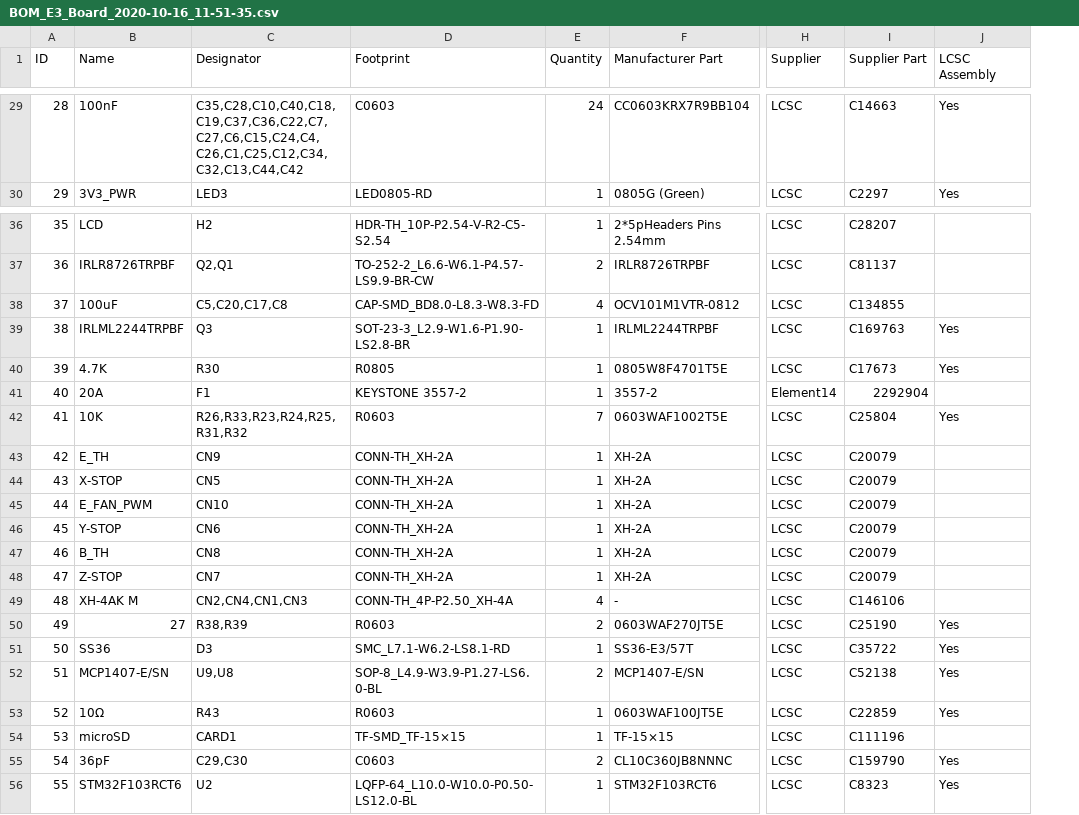
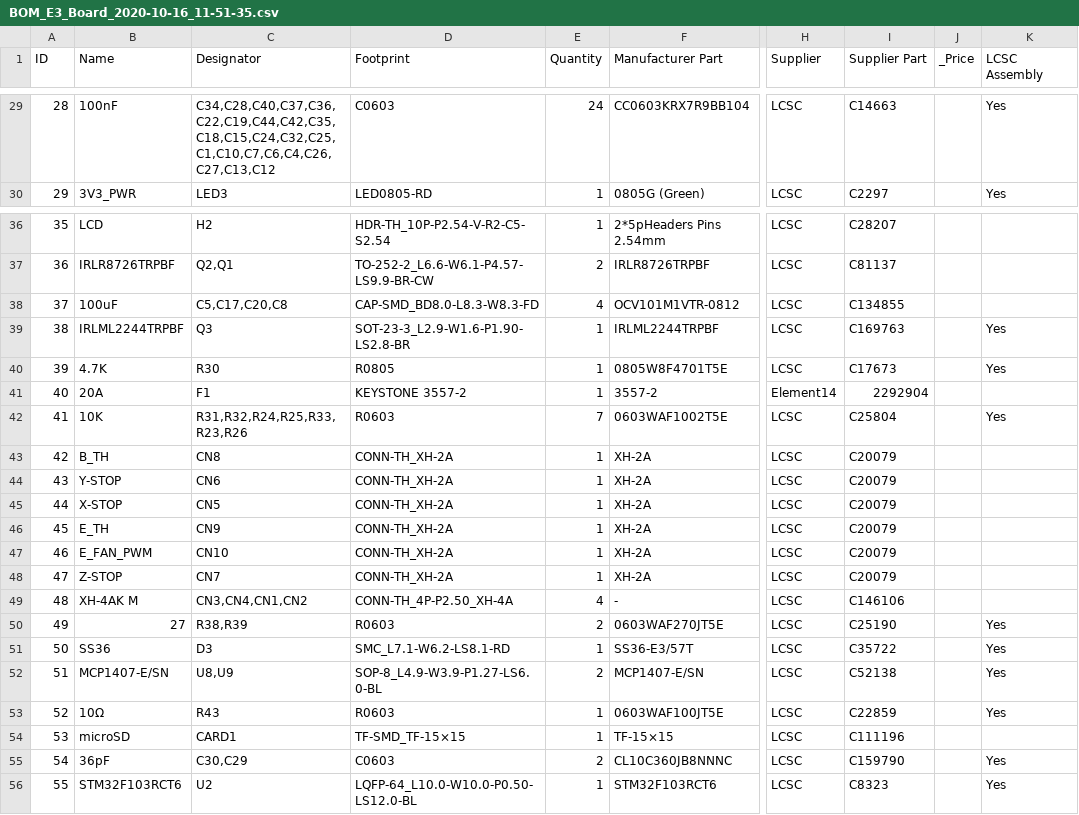
Before and after one commit to mtiutiu/Hardware_Playground, a CSV file: other/E3/easyeda/fab/BOM_E3_Board_2020-10-16_11-51-35.csv, drawn as a sheet; only a part is shown, gaps mark what is left out; the diff covers the shown part only; the diff names each change by its address in the sheet, - before the commit and + after, or states it on an @@ line.

```diff
--- a/other/E3/easyeda/fab/BOM_E3_Board_2020-10-16_11-51-35.csv
+++ b/other/E3/easyeda/fab/BOM_E3_Board_2020-10-16_11-51-35.csv
+column J (_Price), empty
-C29 (Designator): C35,C28,C10,C40,C18,C19,C37,C36,C22,C7,C27,C6,C15,C24,C4,C26,C1,C25,C12,C34,C32,C13,C44,C42
+C29 (Designator): C34,C28,C40,C37,C36,C22,C19,C44,C42,C35,C18,C15,C24,C32,C25,C1,C10,C7,C6,C4,C26,C27,C13,C12
-C38 (Designator): C5,C20,C17,C8
+C38 (Designator): C5,C17,C20,C8
-C42 (Designator): R26,R33,R23,R24,R25,R31,R32
+C42 (Designator): R31,R32,R24,R25,R33,R23,R26
-B43 (Name): E_TH
+B43 (Name): B_TH
-C43 (Designator): CN9
+C43 (Designator): CN8
-B44 (Name): X-STOP
+B44 (Name): Y-STOP
-C44 (Designator): CN5
+C44 (Designator): CN6
-B45 (Name): E_FAN_PWM
+B45 (Name): X-STOP
-C45 (Designator): CN10
+C45 (Designator): CN5
-B46 (Name): Y-STOP
+B46 (Name): E_TH
-C46 (Designator): CN6
+C46 (Designator): CN9
-B47 (Name): B_TH
+B47 (Name): E_FAN_PWM
-C47 (Designator): CN8
+C47 (Designator): CN10
-C49 (Designator): CN2,CN4,CN1,CN3
+C49 (Designator): CN3,CN4,CN1,CN2
-C52 (Designator): U9,U8
+C52 (Designator): U8,U9
-C55 (Designator): C29,C30
+C55 (Designator): C30,C29
```
Also changed, not shown: 15 edited cells elsewhere in this file, other/E3/easyeda/fab/PickAndPlace_E3_Pcb_2020-10-16_11-51-29.csv, 19 other files.
